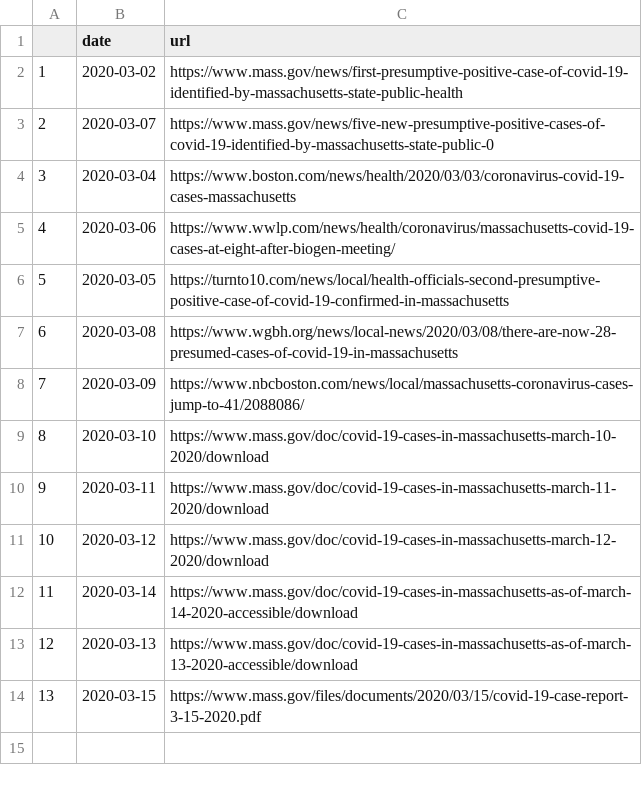
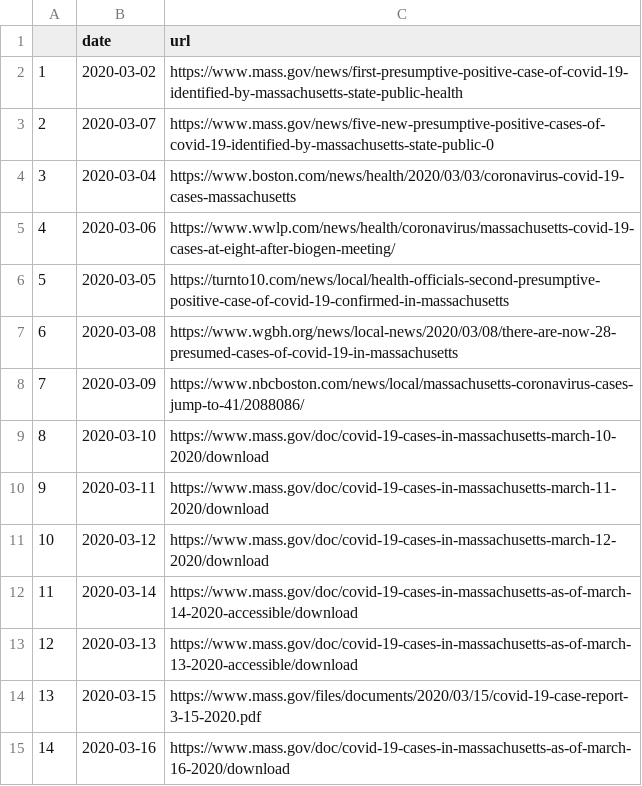
Before and after one commit to Wenlong-Y/New_Corona_Virus, a CSV file: masSources.csv, drawn as a sheet; the diff names each change by its address in the sheet, - before the commit and + after, or states it on an @@ line.

```diff
--- a/masSources.csv
+++ b/masSources.csv
+row 15: 14 | 2020-03-16 | https://www.mass.gov/doc/covid-19-cases-in-massachusetts-as-of-march-16-2020/download
```
Also changed, not shown: covmas.csv, covmasday.csv, 9 other files.
